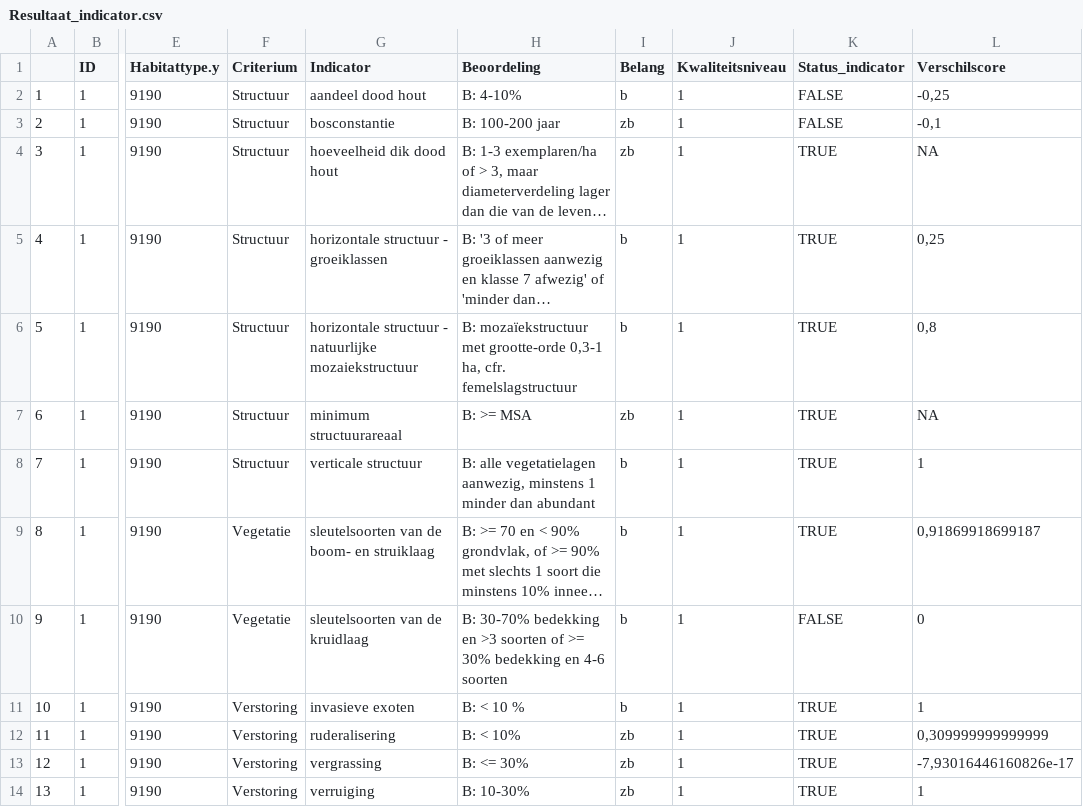
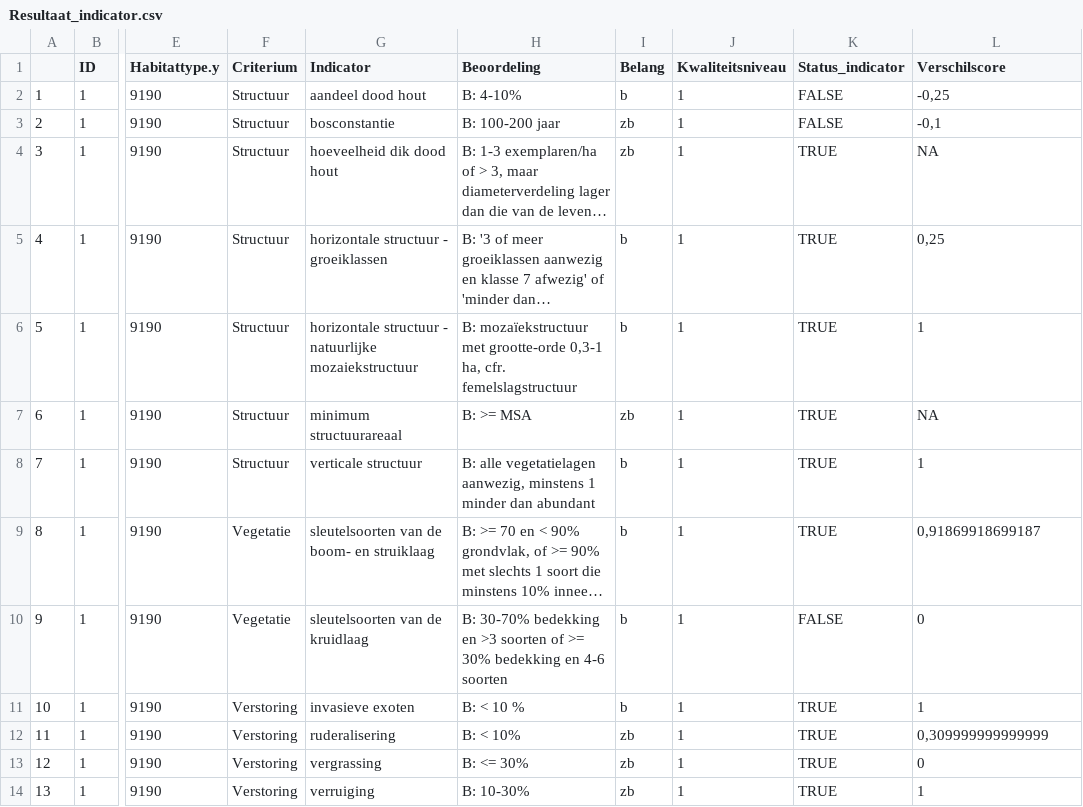
Before and after one commit to inbo/LSVI, a CSV file: inst/vbdata/Resultaat_test_bosv2/Resultaat_indicator.csv, drawn as a sheet; only a part is shown, gaps mark what is left out; long unchanged cells end in …; the diff names each change by its address in the sheet, - before the commit and + after, or states it on an @@ line.

Commit message:
probleempjes in tests opgelost

```diff
--- a/inst/vbdata/Resultaat_test_bosv2/Resultaat_indicator.csv
+++ b/inst/vbdata/Resultaat_test_bosv2/Resultaat_indicator.csv
-L6 (Verschilscore): 0,8
+L6 (Verschilscore): 1
-L13 (Verschilscore): -7,93016446160826e-17
+L13 (Verschilscore): 0
```
Also changed, not shown: inst/vbdata/Resultaat_test_bosv2/Resultaat_criterium.csv, inst/vbdata/Resultaat_test_bosv2/Resultaat_detail.csv, 2 other files.
